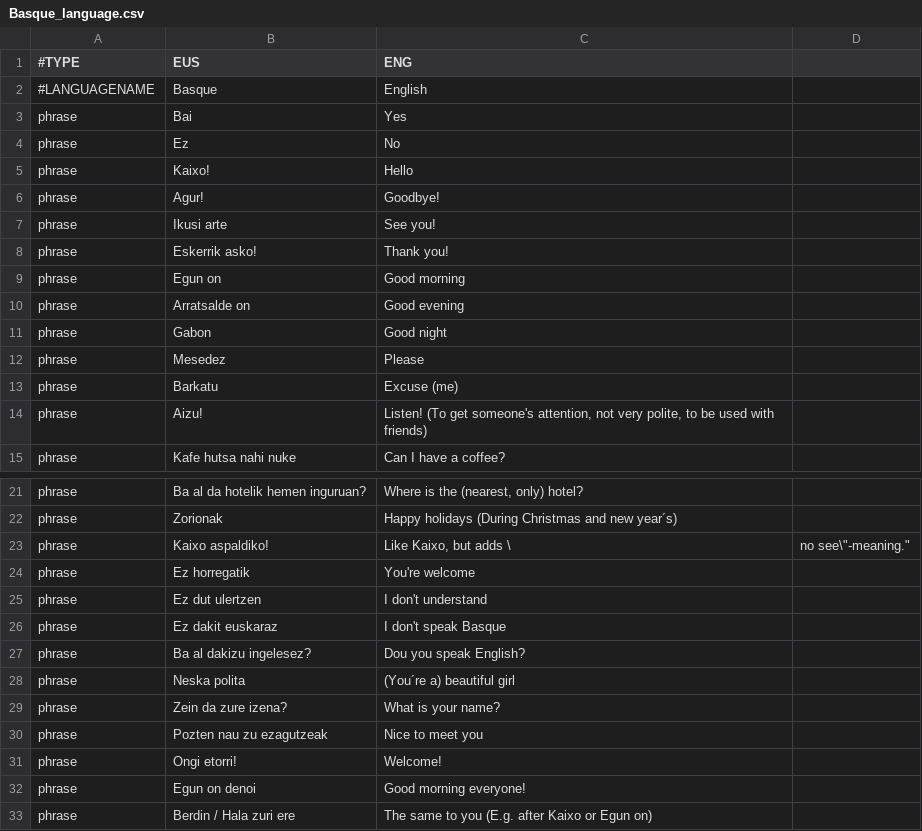
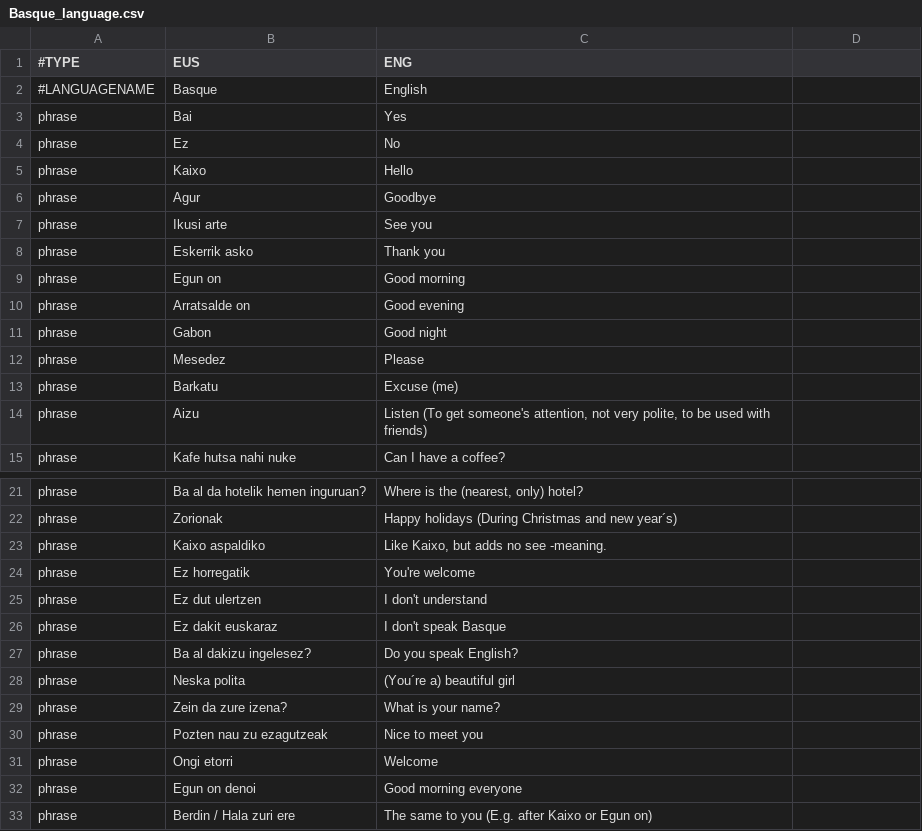
Before and after one commit to emacsattic/mulvoc, a CSV file: dictionaries/Basque_language.csv, drawn as a sheet; only a part is shown, gaps mark what is left out.

Commit message:
some tidying

```diff
--- a/dictionaries/Basque_language.csv
+++ b/dictionaries/Basque_language.csv
@@ -4,6 +4,6 @@
 "phrase","Ez","No",
-"phrase","Kaixo!","Hello",
-"phrase","Agur!","Goodbye!",
-"phrase","Ikusi arte","See you!",
-"phrase","Eskerrik asko!","Thank you!",
+"phrase","Kaixo","Hello",
+"phrase","Agur","Goodbye",
+"phrase","Ikusi arte","See you",
+"phrase","Eskerrik asko","Thank you",
 "phrase","Egun on","Good morning",
@@ -13,3 +13,3 @@
 "phrase","Barkatu","Excuse (me)",
-"phrase","Aizu!","Listen! (To get someone's attention, not very polite, to be used with friends)",
+"phrase","Aizu","Listen (To get someone's attention, not very polite, to be used with friends)",
 "phrase","Kafe hutsa nahi nuke","Can I have a coffee?",
@@ -22,3 +22,3 @@
 "phrase","Zorionak","Happy holidays (During Christmas and new year´s)",
-"phrase","Kaixo aspaldiko!","Like Kaixo, but adds \"," no see\""-meaning."""
+"phrase","Kaixo aspaldiko","Like Kaixo, but adds no see -meaning."
 "phrase","Ez horregatik","You're welcome",
@@ -26,3 +26,3 @@
 "phrase","Ez dakit euskaraz","I don't speak Basque",
-"phrase","Ba al dakizu ingelesez?","Dou you speak English?",
+"phrase","Ba al dakizu ingelesez?","Do you speak English?",
 "phrase","Neska polita","(You´re a) beautiful girl",
@@ -30,4 +30,4 @@
 "phrase","Pozten nau zu ezagutzeak","Nice to meet you",
-"phrase","Ongi etorri!","Welcome!",
-"phrase","Egun on denoi","Good morning everyone!",
+"phrase","Ongi etorri","Welcome",
+"phrase","Egun on denoi","Good morning everyone",
 "phrase","Berdin / Hala zuri ere","The same to you (E.g. after Kaixo or Egun on)",
```
